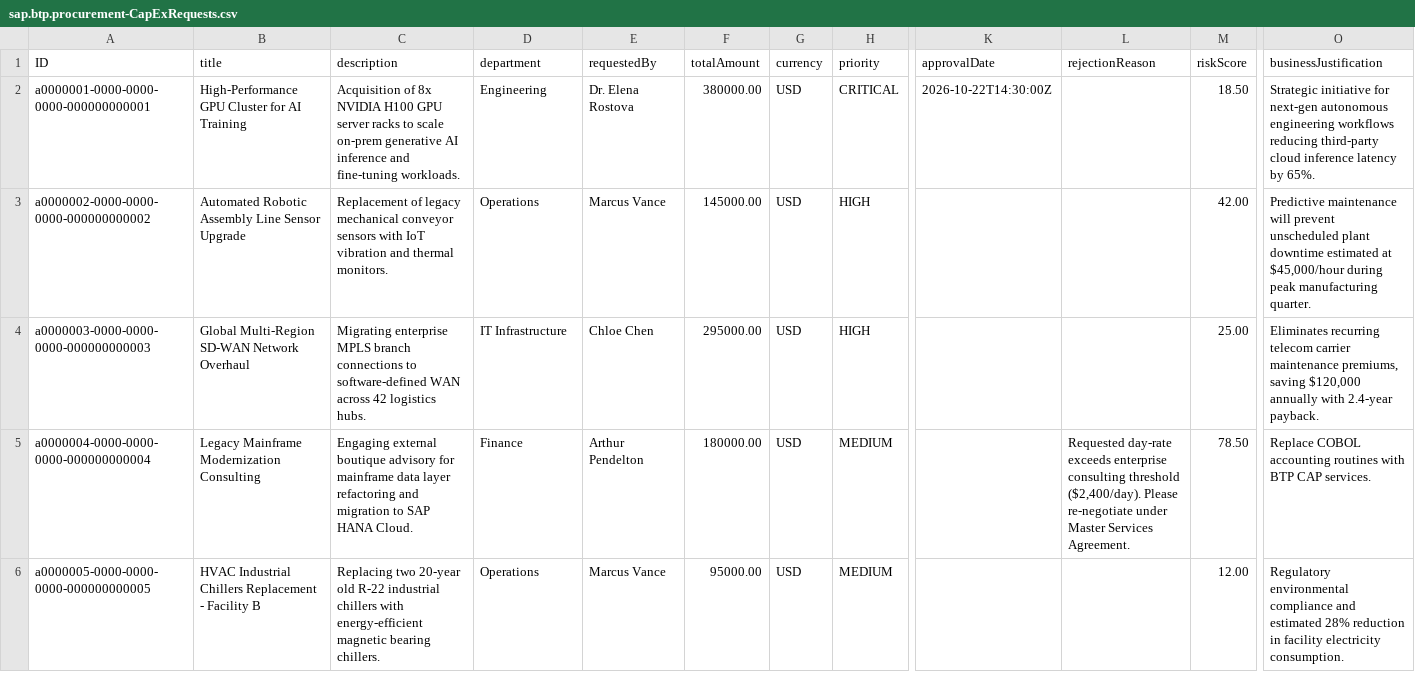
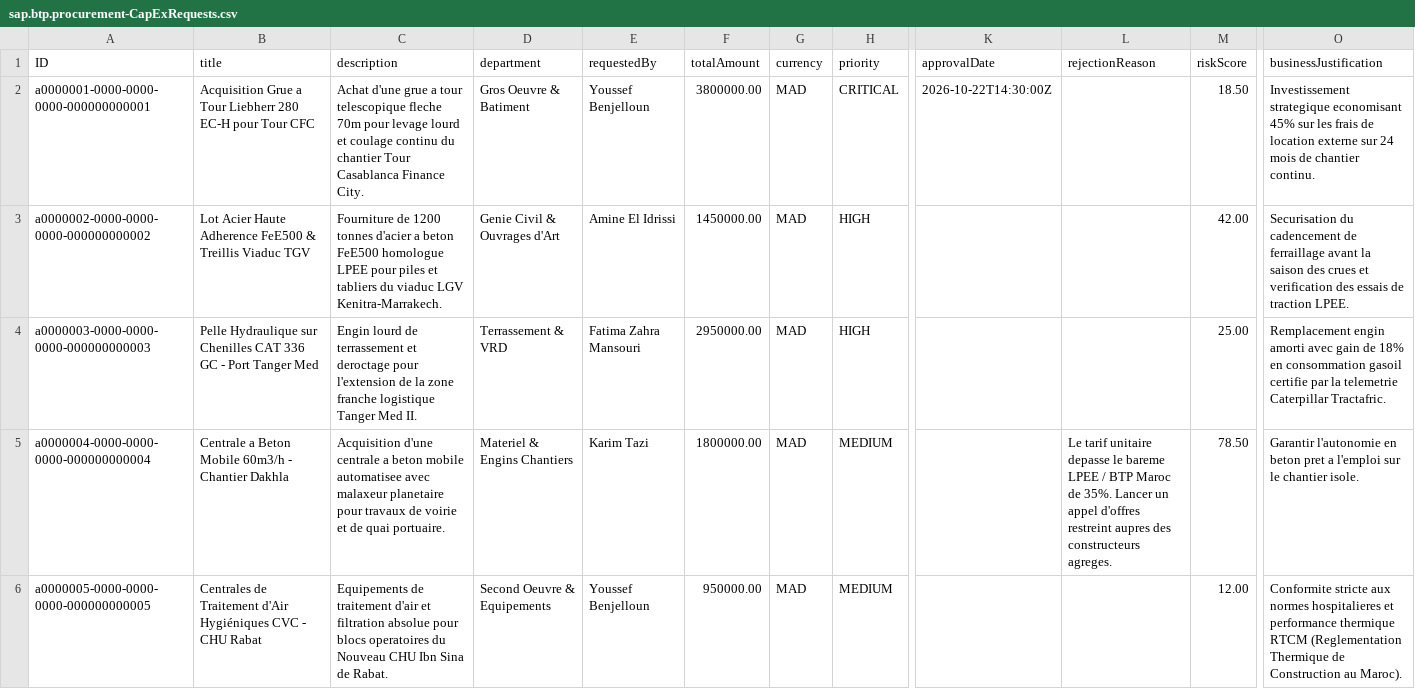
Before and after one commit to Jobydoo/sap-btp-enterprise-procurement, a CSV file: db/data/sap.btp.procurement-CapExRequests.csv, drawn as a sheet; only a part is shown, gaps mark what is left out; the diff names each change by its address in the sheet, - before the commit and + after, or states it on an @@ line.

Commit message:
feat(btp-maroc): adapt full-stack SAP BTP procurement app for Moroccan Construction (BTP), add Dirham (MAD) and bilingual FR/EN toggle

```diff
--- a/db/data/sap.btp.procurement-CapExRequests.csv
+++ b/db/data/sap.btp.procurement-CapExRequests.csv
-B2 (title): High-Performance GPU Cluster for AI Training
+B2 (title): Acquisition Grue a Tour Liebherr 280 EC-H pour Tour CFC
-C2 (description): Acquisition of 8x NVIDIA H100 GPU server racks to scale on-prem generative AI inference and fine-tuning workloads.
+C2 (description): Achat d'une grue a tour telescopique fleche 70m pour levage lourd et coulage continu du chantier Tour Casablanca Finance City.
-D2 (department): Engineering
+D2 (department): Gros Oeuvre & Batiment
-E2 (requestedBy): Dr. Elena Rostova
+E2 (requestedBy): Youssef Benjelloun
-F2 (totalAmount): 380000.00
+F2 (totalAmount): 3800000.00
-G2:G6 (currency): USD
+G2:G6 (currency): MAD
-O2 (businessJustification): Strategic initiative for next-gen autonomous engineering workflows reducing third-party cloud inference latency by 65%.
+O2 (businessJustification): Investissement strategique economisant 45% sur les frais de location externe sur 24 mois de chantier continu.
-B3 (title): Automated Robotic Assembly Line Sensor Upgrade
+B3 (title): Lot Acier Haute Adherence FeE500 & Treillis Viaduc TGV
-C3 (description): Replacement of legacy mechanical conveyor sensors with IoT vibration and thermal monitors.
+C3 (description): Fourniture de 1200 tonnes d'acier a beton FeE500 homologue LPEE pour piles et tabliers du viaduc LGV Kenitra-Marrakech.
-D3 (department): Operations
+D3 (department): Genie Civil & Ouvrages d'Art
-E3 (requestedBy): Marcus Vance
+E3 (requestedBy): Amine El Idrissi
-F3 (totalAmount): 145000.00
+F3 (totalAmount): 1450000.00
-O3 (businessJustification): Predictive maintenance will prevent unscheduled plant downtime estimated at $45,000/hour during peak manufacturing quarter.
+O3 (businessJustification): Securisation du cadencement de ferraillage avant la saison des crues et verification des essais de traction LPEE.
-B4 (title): Global Multi-Region SD-WAN Network Overhaul
+B4 (title): Pelle Hydraulique sur Chenilles CAT 336 GC - Port Tanger Med
-C4 (description): Migrating enterprise MPLS branch connections to software-defined WAN across 42 logistics hubs.
+C4 (description): Engin lourd de terrassement et deroctage pour l'extension de la zone franche logistique Tanger Med II.
-D4 (department): IT Infrastructure
+D4 (department): Terrassement & VRD
-E4 (requestedBy): Chloe Chen
+E4 (requestedBy): Fatima Zahra Mansouri
-F4 (totalAmount): 295000.00
+F4 (totalAmount): 2950000.00
-O4 (businessJustification): Eliminates recurring telecom carrier maintenance premiums, saving $120,000 annually with 2.4-year payback.
+O4 (businessJustification): Remplacement engin amorti avec gain de 18% en consommation gasoil certifie par la telemetrie Caterpillar Tractafric.
-B5 (title): Legacy Mainframe Modernization Consulting
+B5 (title): Centrale a Beton Mobile 60m3/h - Chantier Dakhla
-C5 (description): Engaging external boutique advisory for mainframe data layer refactoring and migration to SAP HANA Cloud.
+C5 (description): Acquisition d'une centrale a beton mobile automatisee avec malaxeur planetaire pour travaux de voirie et de quai portuaire.
-D5 (department): Finance
+D5 (department): Materiel & Engins Chantiers
-E5 (requestedBy): Arthur Pendelton
+E5 (requestedBy): Karim Tazi
-F5 (totalAmount): 180000.00
+F5 (totalAmount): 1800000.00
-L5 (rejectionReason): Requested day-rate exceeds enterprise consulting threshold ($2,400/day). Please re-negotiate under Master Services Agreement.
+L5 (rejectionReason): Le tarif unitaire depasse le bareme LPEE / BTP Maroc de 35%. Lancer un appel d'offres restreint aupres des constructeurs agreges.
-O5 (businessJustification): Replace COBOL accounting routines with BTP CAP services.
+O5 (businessJustification): Garantir l'autonomie en beton pret a l'emploi sur le chantier isole.
-B6 (title): HVAC Industrial Chillers Replacement - Facility B
+B6 (title): Centrales de Traitement d'Air Hygiéniques CVC - CHU Rabat
-C6 (description): Replacing two 20-year old R-22 industrial chillers with energy-efficient magnetic bearing chillers.
+C6 (description): Equipements de traitement d'air et filtration absolue pour blocs operatoires du Nouveau CHU Ibn Sina de Rabat.
-D6 (department): Operations
+D6 (department): Second Oeuvre & Equipements
-E6 (requestedBy): Marcus Vance
+E6 (requestedBy): Youssef Benjelloun
-F6 (totalAmount): 95000.00
+F6 (totalAmount): 950000.00
-O6 (businessJustification): Regulatory environmental compliance and estimated 28% reduction in facility electricity consumption.
+O6 (businessJustification): Conformite stricte aux normes hospitalieres et performance thermique RTCM (Reglementation Thermique de Construction au Maroc).
```
Also changed, not shown: db/data/sap.btp.procurement-Budgets.csv, db/data/sap.btp.procurement-CapExItems.csv, 20 other files.
